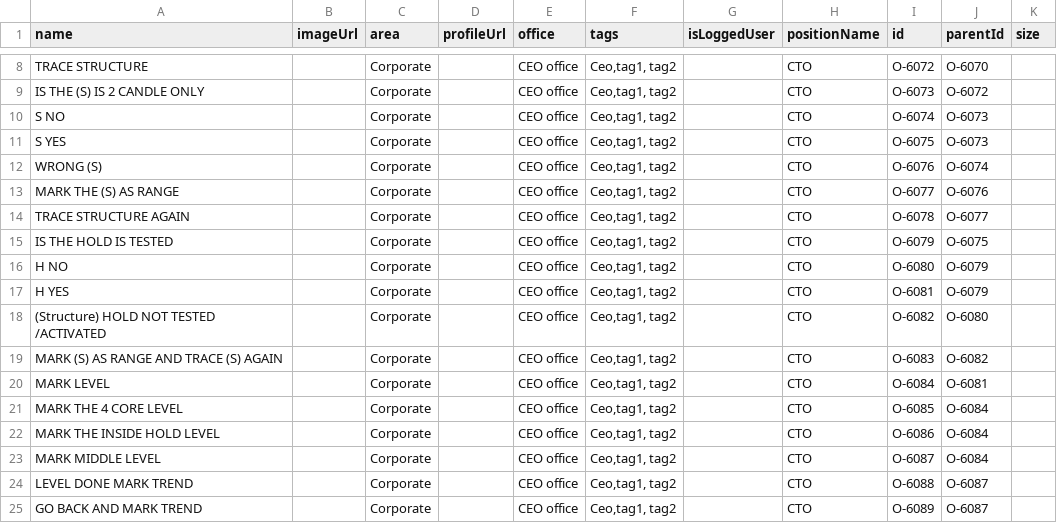
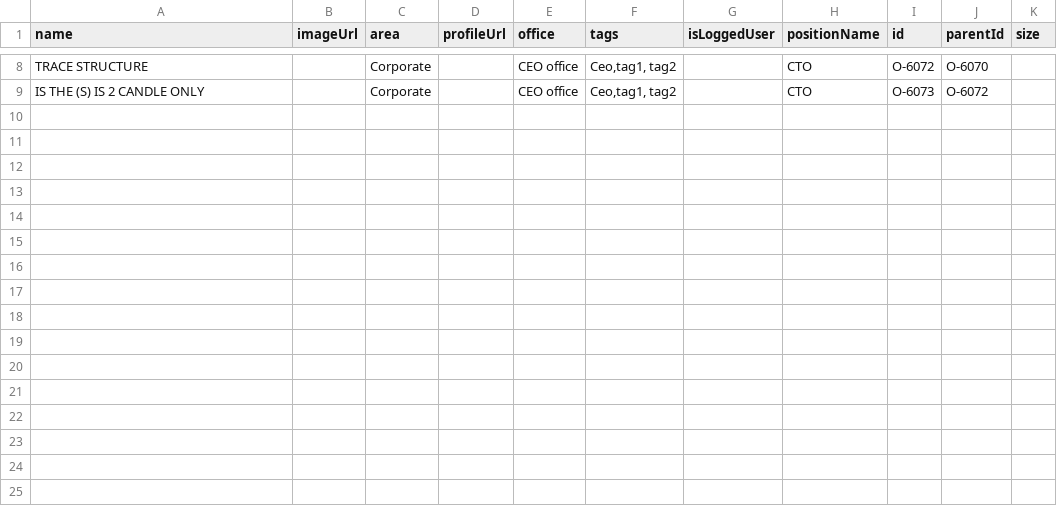
Before and after one commit to mmiuser2484/web-tesst, a CSV file: org (1).csv, drawn as a sheet; only a part is shown, gaps mark what is left out; the diff names each change by its address in the sheet, - before the commit and + after, or states it on an @@ line.

Commit message:
Add files via upload

```diff
--- a/org (1).csv
+++ b/org (1).csv
-row 10: S NO |  | Corporate |  | CEO office | Ceo,tag1, tag2 |  | CTO | O-6074 | O-6073
-row 11: S YES |  | Corporate |  | CEO office | Ceo,tag1, tag2 |  | CTO | O-6075 | O-6073
-row 12: WRONG (S) |  | Corporate |  | CEO office | Ceo,tag1, tag2 |  | CTO | O-6076 | O-6074
-row 13: MARK THE (S) AS RANGE |  | Corporate |  | CEO office | Ceo,tag1, tag2 |  | CTO | O-6077 | O-6076
-row 14: TRACE STRUCTURE AGAIN |  | Corporate |  | CEO office | Ceo,tag1, tag2 |  | CTO | O-6078 | O-6077
-row 15: IS THE HOLD IS TESTED |  | Corporate |  | CEO office | Ceo,tag1, tag2 |  | CTO | O-6079 | O-6075
-row 16: H NO |  | Corporate |  | CEO office | Ceo,tag1, tag2 |  | CTO | O-6080 | O-6079
-row 17: H YES |  | Corporate |  | CEO office | Ceo,tag1, tag2 |  | CTO | O-6081 | O-6079
-row 18: (Structure) HOLD NOT TESTED /ACTIVATED |  | Corporate |  | CEO office | Ceo,tag1, tag2 |  | CTO | O-6082 | O-6080
-row 19: MARK (S) AS RANGE AND TRACE (S) AGAIN |  | Corporate |  | CEO office | Ceo,tag1, tag2 |  | CTO | O-6083 | O-6082
-row 20: MARK LEVEL |  | Corporate |  | CEO office | Ceo,tag1, tag2 |  | CTO | O-6084 | O-6081
-row 21: MARK THE 4 CORE LEVEL |  | Corporate |  | CEO office | Ceo,tag1, tag2 |  | CTO | O-6085 | O-6084
-row 22: MARK THE INSIDE HOLD LEVEL |  | Corporate |  | CEO office | Ceo,tag1, tag2 |  | CTO | O-6086 | O-6084
-row 23: MARK MIDDLE LEVEL |  | Corporate |  | CEO office | Ceo,tag1, tag2 |  | CTO | O-6087 | O-6084
-row 24: LEVEL DONE MARK TREND |  | Corporate |  | CEO office | Ceo,tag1, tag2 |  | CTO | O-6088 | O-6087
-row 25: GO BACK AND MARK TREND |  | Corporate |  | CEO office | Ceo,tag1, tag2 |  | CTO | O-6089 | O-6087
```
